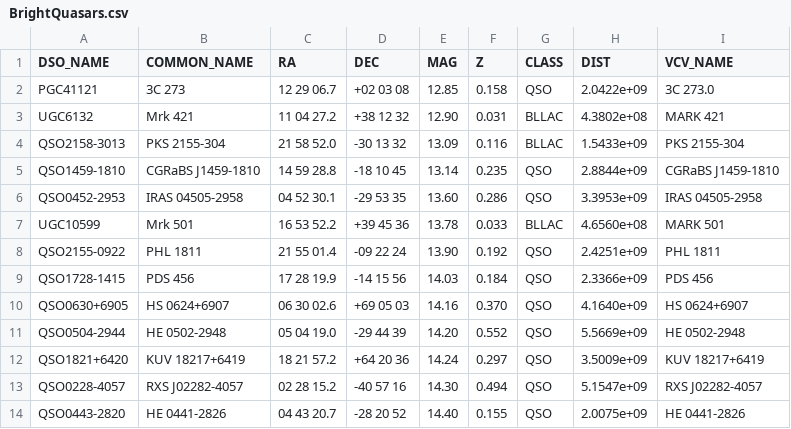
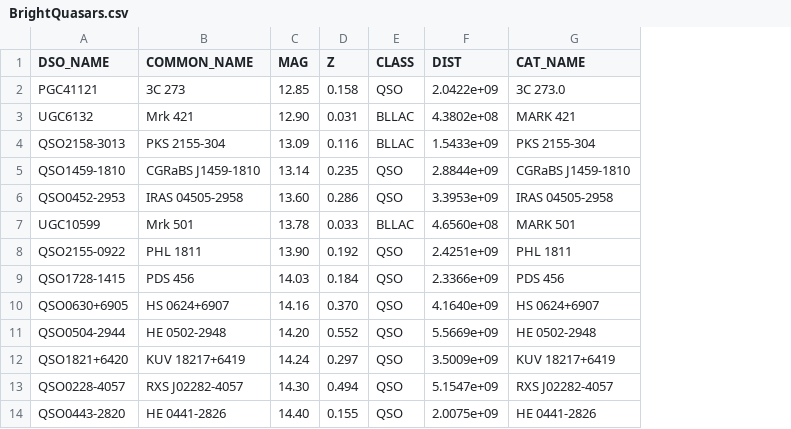
Before and after one commit to skybber/czsky, a CSV file: data/dsolist/BrightQuasars.csv, drawn as a sheet; only a part is shown; removed rows and columns are numbered as before the commit, all else as after; the diff names each change by its address in the sheet, - before the commit and + after, or states it on an @@ line.

Commit message:
Add quasars from Milliquas v8
- imports/make_quasars.py (replaces make_bright_quasars.py) adds type I
  quasars and BL Lac objects with V <= 17.5 from Milliquas v8 (VizieR
  VII/294) to the QSO supplement, 4810 new objects in total. V is
  estimated as (B + R) / 2 with B-R color limited to 1.5 mag.
- Milliquas objects are skipped when coincident with an existing HNSKY
  or PGC object, when they are a low-z nucleus of an existing galaxy or
  when their absolute magnitude is unphysical.
- Common names, redshifts and distances are stored in data/quasars.csv
  and applied by import_quasars together with the supplement import.
- QSO catalogue renamed to Quasars, tmp_import_bright_quasars renamed
  to tmp_import_quasars.
- import_catalogues looks up catalogues by stable id and updates code,
  name and description, so a renamed catalogue no longer fails with
  IntegrityError.

```diff
--- a/data/dsolist/BrightQuasars.csv
+++ b/data/dsolist/BrightQuasars.csv
-column C (RA), rows 2-14: 12 29 06.7 | 11 04 27.2 | 21 58 52.0 | 14 59 28.8 | 04 52 30.1 | 16 53 52.2 | 21 55 01.4 | 17 28 19.9 | 06 30 02.6 | 05 04 19.0 | 18 21 57.2 | 02 28 15.2 | 04 43 20.7
-column D (DEC), rows 2-14: +02 03 08 | +38 12 32 | -30 13 32 | -18 10 45 | -29 53 35 | +39 45 36 | -09 22 24 | -14 15 56 | +69 05 03 | -29 44 39 | +64 20 36 | -40 57 16 | -28 20 52
-G1: VCV_NAME
+G1: CAT_NAME
```
Also changed, not shown: data/astro_catalogues.csv, 12 other files.
